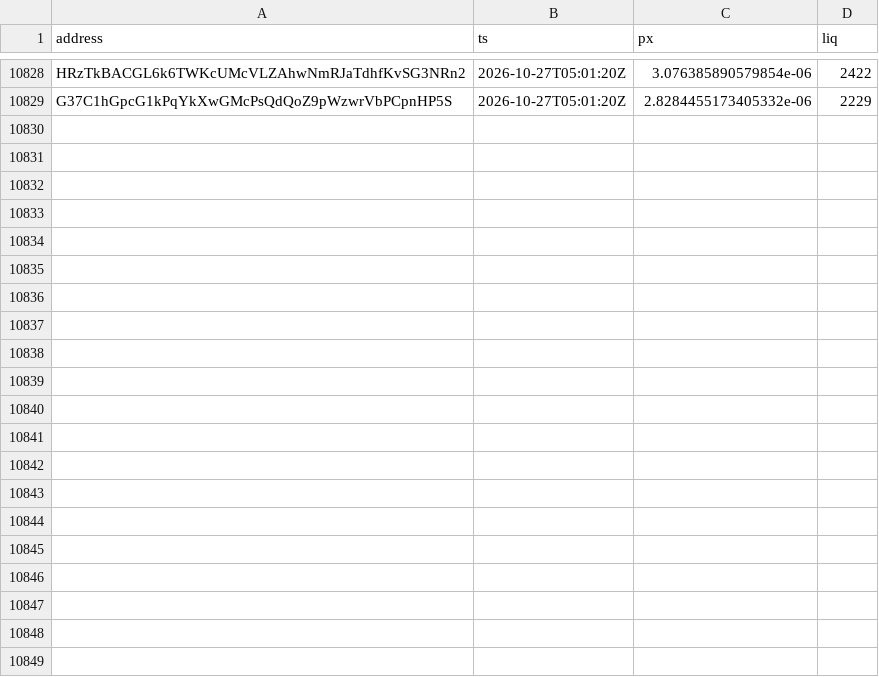
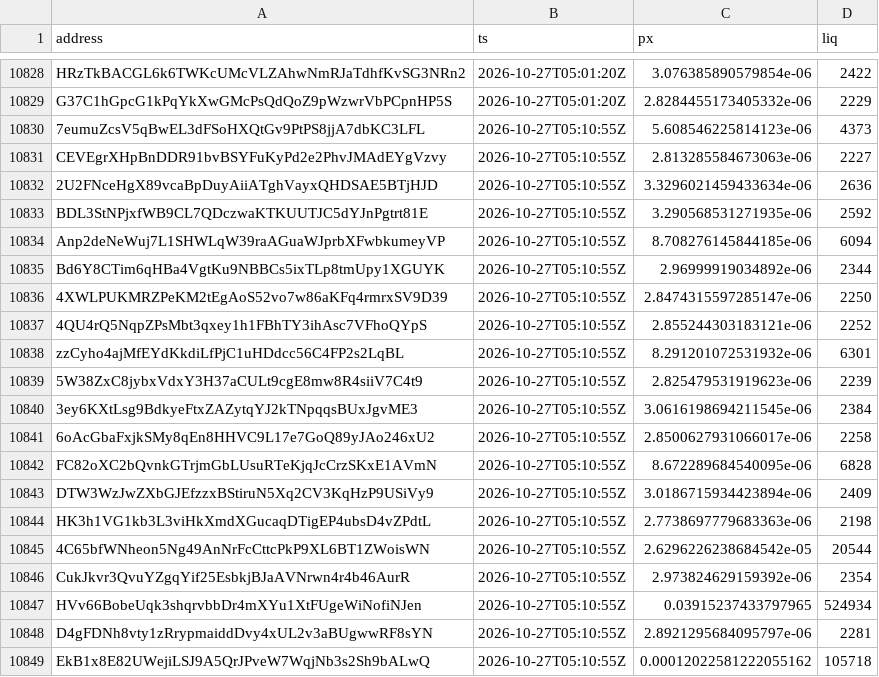
Before and after one commit to westphal03/meme-scanner, a CSV file: data/double_px.csv, drawn as a sheet; only a part is shown, gaps mark what is left out; the diff names each change by its address in the sheet, - before the commit and + after, or states it on an @@ line.

```diff
--- a/data/double_px.csv
+++ b/data/double_px.csv
+row 10830: 7eumuZcsV5qBwEL3dFSoHXQtGv9PtPS8jjA7dbKC3LFL | 2026-10-27T05:10:55Z | 5.608546225814123e-06 | 4373
+row 10831: CEVEgrXHpBnDDR91bvBSYFuKyPd2e2PhvJMAdEYgVzvy | 2026-10-27T05:10:55Z | 2.813285584673063e-06 | 2227
+row 10832: 2U2FNceHgX89vcaBpDuyAiiATghVayxQHDSAE5BTjHJD | 2026-10-27T05:10:55Z | 3.3296021459433634e-06 | 2636
+row 10833: BDL3StNPjxfWB9CL7QDczwaKTKUUTJC5dYJnPgtrt81E | 2026-10-27T05:10:55Z | 3.290568531271935e-06 | 2592
+row 10834: Anp2deNeWuj7L1SHWLqW39raAGuaWJprbXFwbkumeyVP | 2026-10-27T05:10:55Z | 8.708276145844185e-06 | 6094
+row 10835: Bd6Y8CTim6qHBa4VgtKu9NBBCs5ixTLp8tmUpy1XGUYK | 2026-10-27T05:10:55Z | 2.96999919034892e-06 | 2344
+row 10836: 4XWLPUKMRZPeKM2tEgAoS52vo7w86aKFq4rmrxSV9D39 | 2026-10-27T05:10:55Z | 2.8474315597285147e-06 | 2250
+row 10837: 4QU4rQ5NqpZPsMbt3qxey1h1FBhTY3ihAsc7VFhoQYpS | 2026-10-27T05:10:55Z | 2.855244303183121e-06 | 2252
+row 10838: zzCyho4ajMfEYdKkdiLfPjC1uHDdcc56C4FP2s2LqBL | 2026-10-27T05:10:55Z | 8.291201072531932e-06 | 6301
+row 10839: 5W38ZxC8jybxVdxY3H37aCULt9cgE8mw8R4siiV7C4t9 | 2026-10-27T05:10:55Z | 2.825479531919623e-06 | 2239
+row 10840: 3ey6KXtLsg9BdkyeFtxZAZytqYJ2kTNpqqsBUxJgvME3 | 2026-10-27T05:10:55Z | 3.0616198694211545e-06 | 2384
+row 10841: 6oAcGbaFxjkSMy8qEn8HHVC9L17e7GoQ89yJAo246xU2 | 2026-10-27T05:10:55Z | 2.8500627931066017e-06 | 2258
+row 10842: FC82oXC2bQvnkGTrjmGbLUsuRTeKjqJcCrzSKxE1AVmN | 2026-10-27T05:10:55Z | 8.672289684540095e-06 | 6828
+row 10843: DTW3WzJwZXbGJEfzzxBStiruN5Xq2CV3KqHzP9USiVy9 | 2026-10-27T05:10:55Z | 3.0186715934423894e-06 | 2409
+row 10844: HK3h1VG1kb3L3viHkXmdXGucaqDTigEP4ubsD4vZPdtL | 2026-10-27T05:10:55Z | 2.7738697779683363e-06 | 2198
+row 10845: 4C65bfWNheon5Ng49AnNrFcCttcPkP9XL6BT1ZWoisWN | 2026-10-27T05:10:55Z | 2.6296226238684542e-05 | 20544
+row 10846: CukJkvr3QvuYZgqYif25EsbkjBJaAVNrwn4r4b46AurR | 2026-10-27T05:10:55Z | 2.973824629159392e-06 | 2354
+row 10847: HVv66BobeUqk3shqrvbbDr4mXYu1XtFUgeWiNofiNJen | 2026-10-27T05:10:55Z | 0.03915237433797965 | 524934
+row 10848: D4gFDNh8vty1zRrypmaiddDvy4xUL2v3aBUgwwRF8sYN | 2026-10-27T05:10:55Z | 2.8921295684095797e-06 | 2281
+row 10849: EkB1x8E82UWejiLSJ9A5QrJPveW7WqjNb3s2Sh9bALwQ | 2026-10-27T05:10:55Z | 0.00012022581222055162 | 105718
```
Also changed, not shown: data/double_book.csv, 5 other files.
